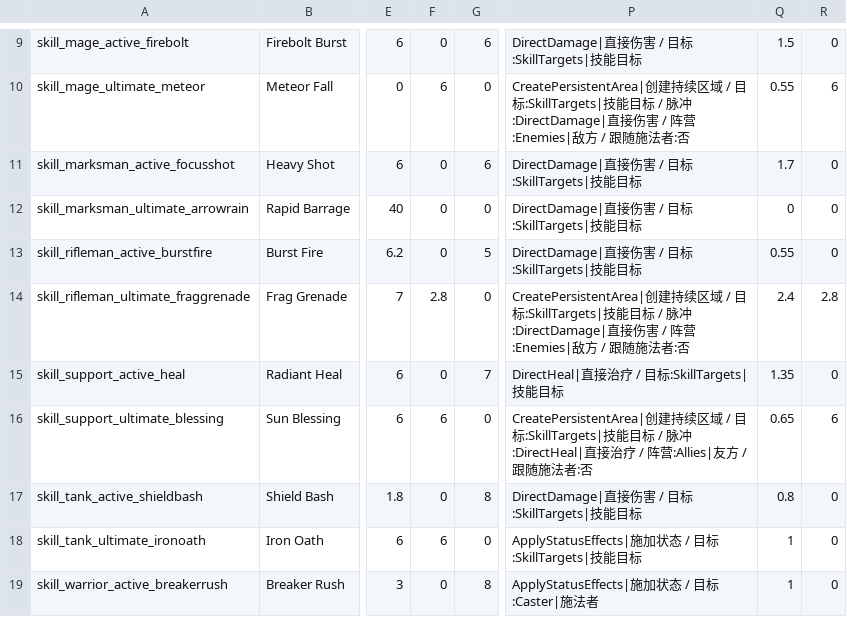
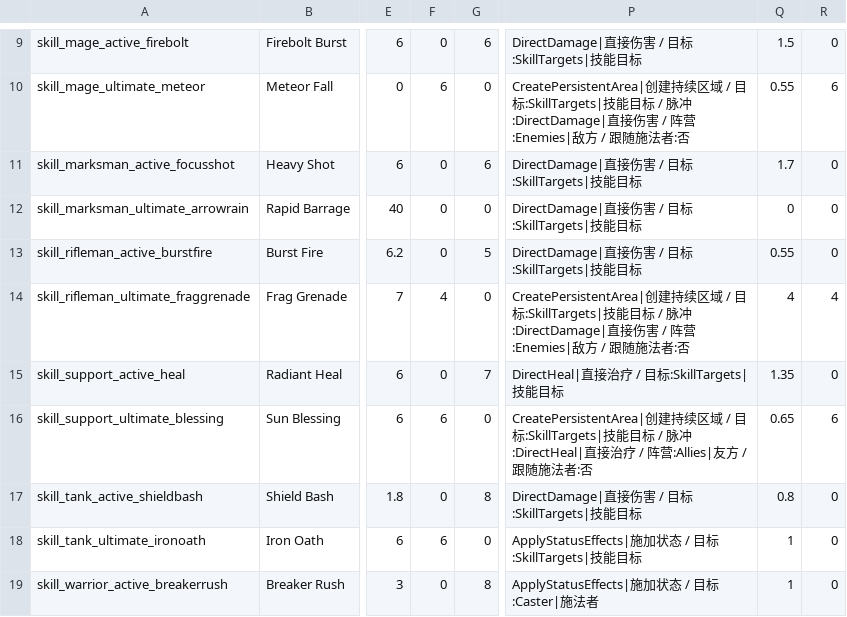
Before and after one commit to crazylei12/hero_fight, a CSV file: game/BalanceSheets/Stage01/skills.csv, drawn as a sheet; only a part is shown, gaps mark what is left out; the diff names each change by its address in the sheet, - before the commit and + after, or states it on an @@ line.

```diff
--- a/game/BalanceSheets/Stage01/skills.csv
+++ b/game/BalanceSheets/Stage01/skills.csv
-F14: 2.8
+F14: 4
-Q14: 2.4
+Q14: 4
-R14: 2.8
+R14: 4
```
Also changed, not shown: 5 other files.
